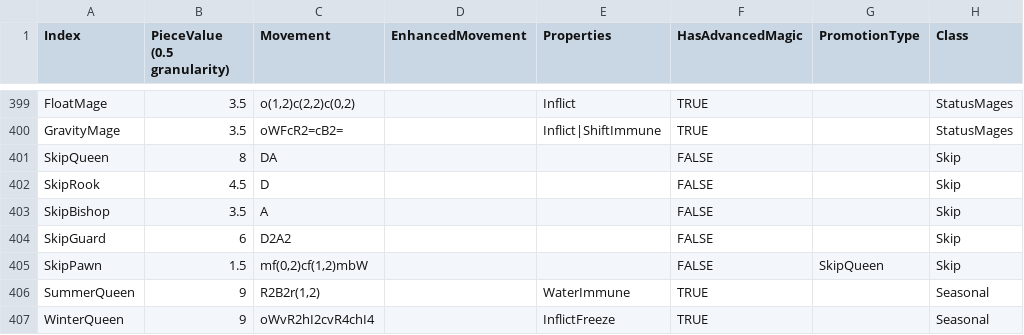
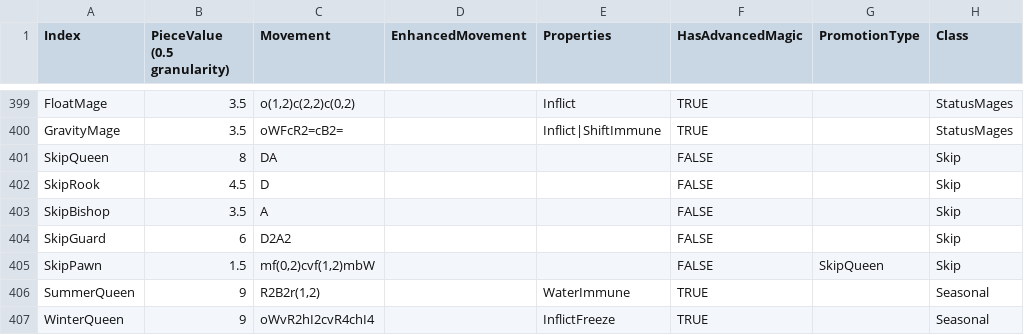
Before and after one commit to Shade-Blade/ChessRealms, a CSV file: Assets/Resources/Data/PieceData.csv, drawn as a sheet; only a part is shown, gaps mark what is left out; the diff names each change by its address in the sheet, - before the commit and + after, or states it on an @@ line.

```diff
--- a/Assets/Resources/Data/PieceData.csv
+++ b/Assets/Resources/Data/PieceData.csv
-C405 (Movement): mf(0,2)cf(1,2)mbW
+C405 (Movement): mf(0,2)cvf(1,2)mbW
```
Also changed, not shown: 1 other file.
